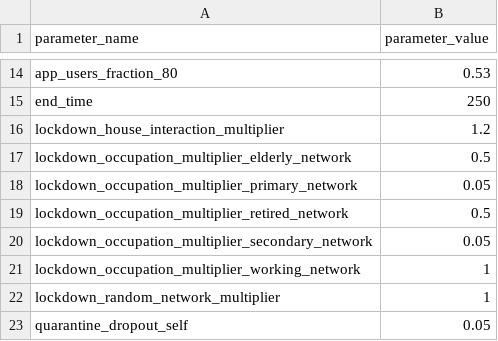
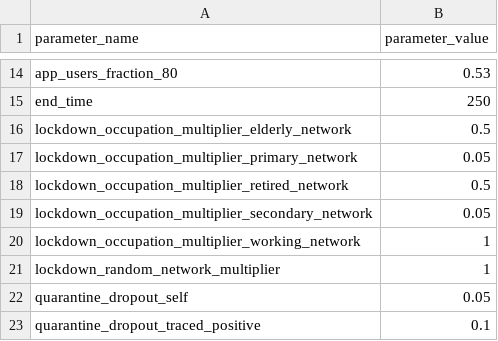
Before and after one commit to neozwu/OpenABM-Covid19, a CSV file: data/us-wa/wa_state_parameters_transpose.csv, drawn as a sheet; only a part is shown, gaps mark what is left out; the shorter side is filled out with more unchanged rows.

Commit message:
removing custom house lockdown multiplier for wa

```diff
--- a/data/us-wa/wa_state_parameters_transpose.csv
+++ b/data/us-wa/wa_state_parameters_transpose.csv
@@ -15,3 +15,2 @@ app_users_fraction_80,0.53
 end_time,250
-lockdown_house_interaction_multiplier,1.2
 lockdown_occupation_multiplier_elderly_network,0.5
```
